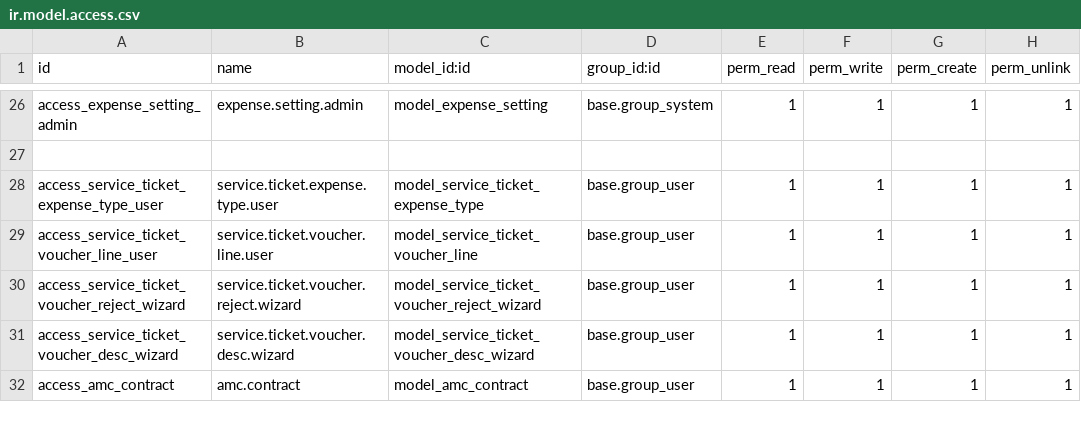
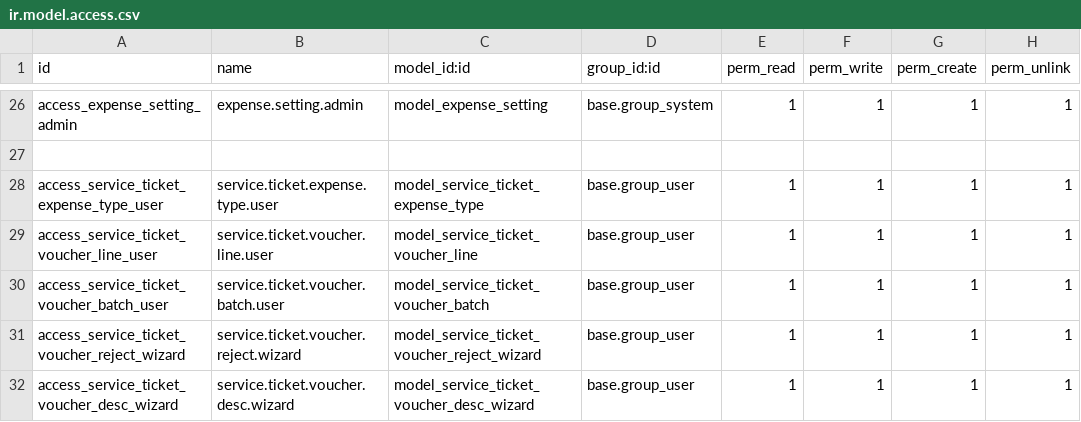
Before and after one commit to crm-ux/CRM-UX, a CSV file: addons/custom_crm_extended/security/ir.model.access.csv, drawn as a sheet; only a part is shown, gaps mark what is left out; the shorter side is filled out with more unchanged rows.

```diff
--- a/addons/custom_crm_extended/security/ir.model.access.csv
+++ b/addons/custom_crm_extended/security/ir.model.access.csv
@@ -29,2 +29,3 @@ access_service_ticket_expense_type_user,service.ticket.expense.type.user,model_s
 access_service_ticket_voucher_line_user,service.ticket.voucher.line.user,model_service_ticket_voucher_line,base.group_user,1,1,1,1
+access_service_ticket_voucher_batch_user,service.ticket.voucher.batch.user,model_service_ticket_voucher_batch,base.group_user,1,1,1,1
 access_service_ticket_voucher_reject_wizard,service.ticket.voucher.reject.wizard,model_service_ticket_voucher_reject_wizard,base.group_user,1,1,1,1
```
Also changed, not shown: 3 other files.
